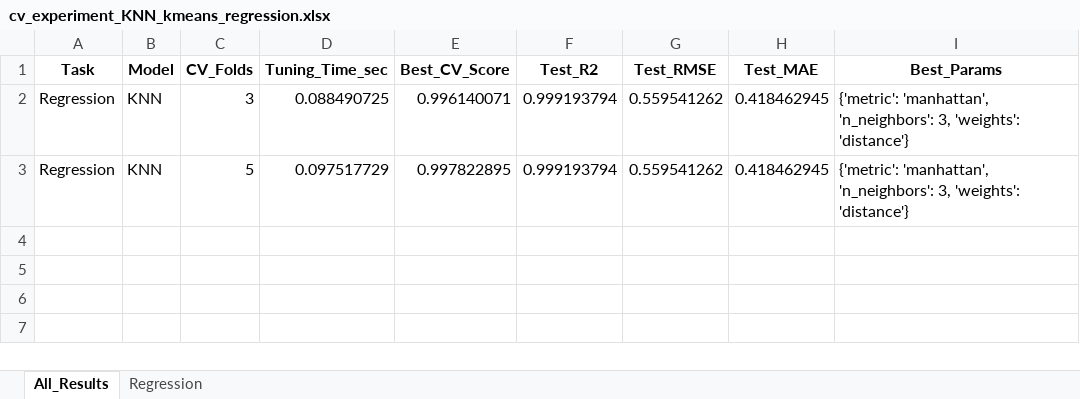
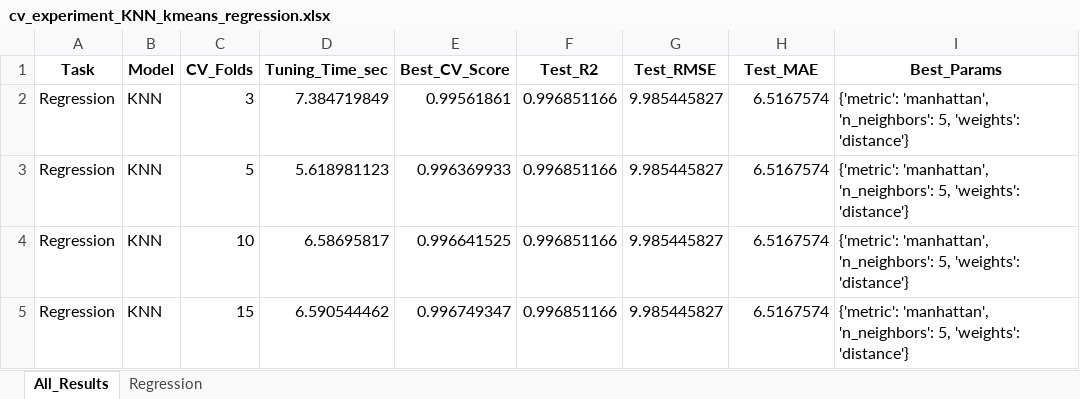
Before and after one commit to ayezza/ML_CV, an Excel workbook: output/reports/cv_experiment_KNN_kmeans_regression.xlsx, sheet All_Results, drawn as a sheet; values as stored, in another font and other column widths than the file's, no borders; the diff names each change by its address in the sheet, - before the commit and + after, or states it on an @@ line.

```diff
--- a/output/reports/cv_experiment_KNN_kmeans_regression.xlsx (sheet All_Results)
+++ b/output/reports/cv_experiment_KNN_kmeans_regression.xlsx (sheet All_Results)
-D2 (Tuning_Time_sec): 0.088490725
+D2 (Tuning_Time_sec): 7.384719849
-E2 (Best_CV_Score): 0.996140071
+E2 (Best_CV_Score): 0.99561861
-F2:F3 (Test_R2): 0.999193794
+F2:F3 (Test_R2): 0.996851166
-G2:G3 (Test_RMSE): 0.559541262
+G2:G3 (Test_RMSE): 9.985445827
-H2:H3 (Test_MAE): 0.418462945
+H2:H3 (Test_MAE): 6.5167574
-I2:I3 (Best_Params): …'manhattan', 'n_neighbors': 3, 'weights': 'distance'}
+I2:I3 (Best_Params): …'manhattan', 'n_neighbors': 5, 'weights': 'distance'}
-D3 (Tuning_Time_sec): 0.097517729
+D3 (Tuning_Time_sec): 5.618981123
-E3 (Best_CV_Score): 0.997822895
+E3 (Best_CV_Score): 0.996369933
+row 4: Regression | KNN | 10 | 6.58695817 | 0.996641525 | 0.996851166 | 9.985445827 | 6.5167574 | {'metric': 'manhattan', 'n_neighbors': 5, 'weights': 'distance'}
+row 5: Regression | KNN | 15 | 6.590544462 | 0.996749347 | 0.996851166 | 9.985445827 | 6.5167574 | {'metric': 'manhattan', 'n_neighbors': 5, 'weights': 'distance'}
```
Also changed, not shown: sheet Regression, output/reports/cv_experiment_KNN_kmeans_classification.xlsx, output/reports/cv_experiment_all_models_kmeans.xlsx, 7 other files.
